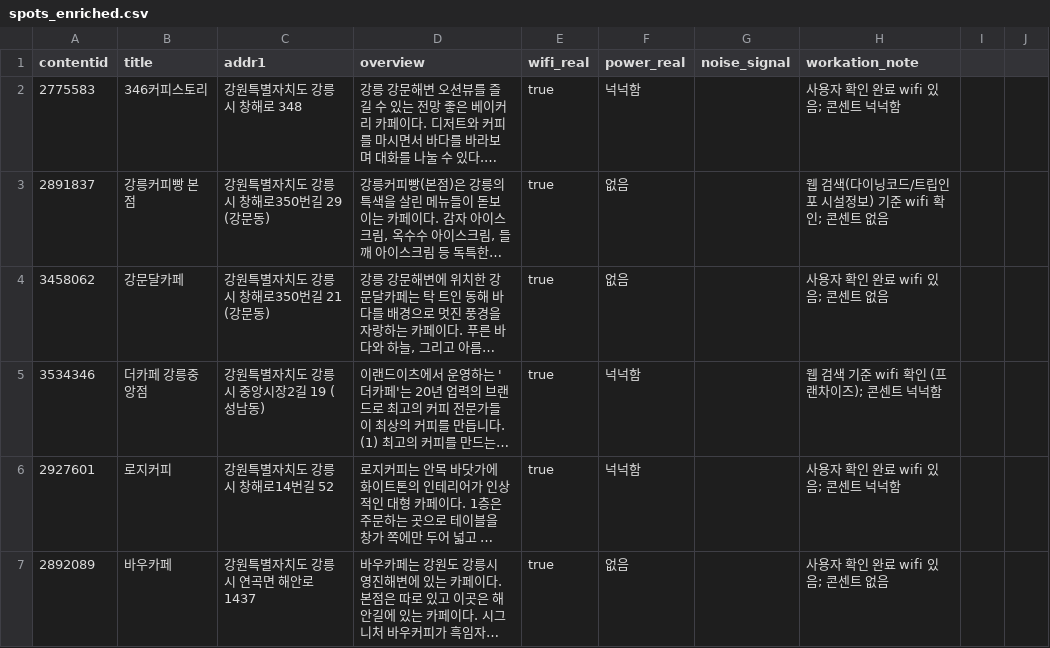
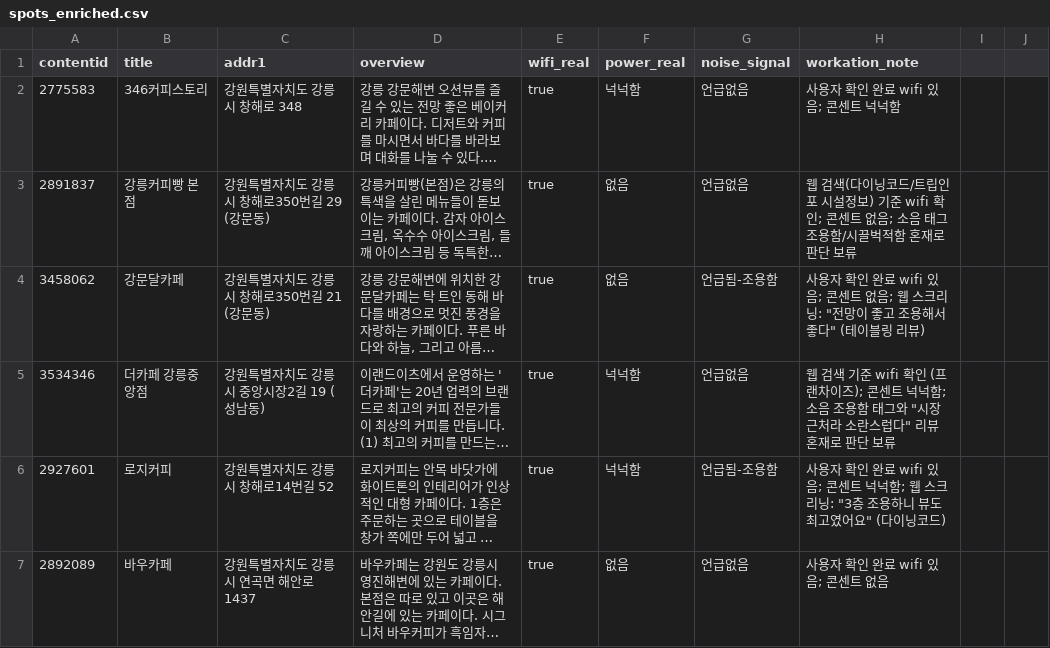
Before and after one commit to Altair5869/gangneung_node, a CSV file: scripts/data/spots_enriched.csv, drawn as a sheet; only a part is shown; long unchanged cells end in …; the diff covers the shown part only; the diff names each change by its address in the sheet, - before the commit and + after, or states it on an @@ line.

```diff
--- a/scripts/data/spots_enriched.csv
+++ b/scripts/data/spots_enriched.csv
-G2:G3 (noise_signal): (empty)
+G2:G3 (noise_signal): 언급없음
-H3 (workation_note): …트 없음
+H3 (workation_note): …트 없음; 소음 태그 조용함/시끌벅적함 혼재로 판단 보류
-G4 (noise_signal): (empty)
+G4 (noise_signal): 언급됨-조용함
-H4 (workation_note): 사용자 확인 완료 wifi 있음; 콘센트 없음
+H4 (workation_note): 사용자 확인 완료 wifi 있음; 콘센트 없음; 웹 스크리닝: "전망이 좋고 조용해서 좋다" (테이블링 리뷰)
-G5 (noise_signal): (empty)
+G5 (noise_signal): 언급없음
-H5 (workation_note): …넉넉함
+H5 (workation_note): …넉넉함; 소음 조용함 태그와 "시장근처라 소란스럽다" 리뷰 혼재로 판단 보류
-G6 (noise_signal): (empty)
+G6 (noise_signal): 언급됨-조용함
-H6 (workation_note): 사용자 확인 완료 wifi 있음; 콘센트 넉넉함
+H6 (workation_note): 사용자 확인 완료 wifi 있음; 콘센트 넉넉함; 웹 스크리닝: "3층 조용하니 뷰도 최고였어요" (다이닝코드)
-G7 (noise_signal): (empty)
+G7 (noise_signal): 언급없음
```
Also changed, not shown: 30 edited cells elsewhere in this file, scripts/data/selected_library.csv.
